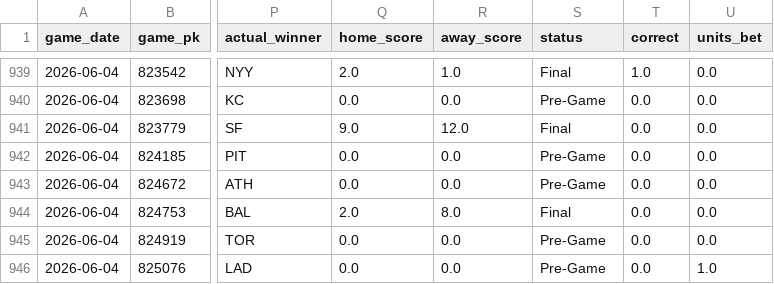
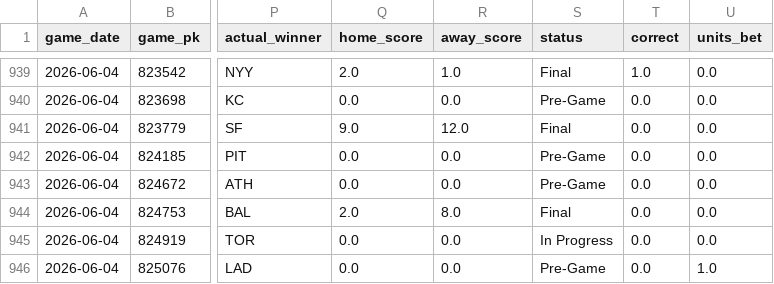
Before and after one commit to tyler-janak/TheBullpenBet, a CSV file: 2026_picks_accuracy.csv, drawn as a sheet; only a part is shown, gaps mark what is left out; the diff names each change by its address in the sheet, - before the commit and + after, or states it on an @@ line.

```diff
--- a/2026_picks_accuracy.csv
+++ b/2026_picks_accuracy.csv
-S945 (status): Pre-Game
+S945 (status): In Progress
```
Also changed, not shown: outputs/today_predictions_with_ev.csv, outputs/today_predictions_with_ev_2026-06-04.csv.
